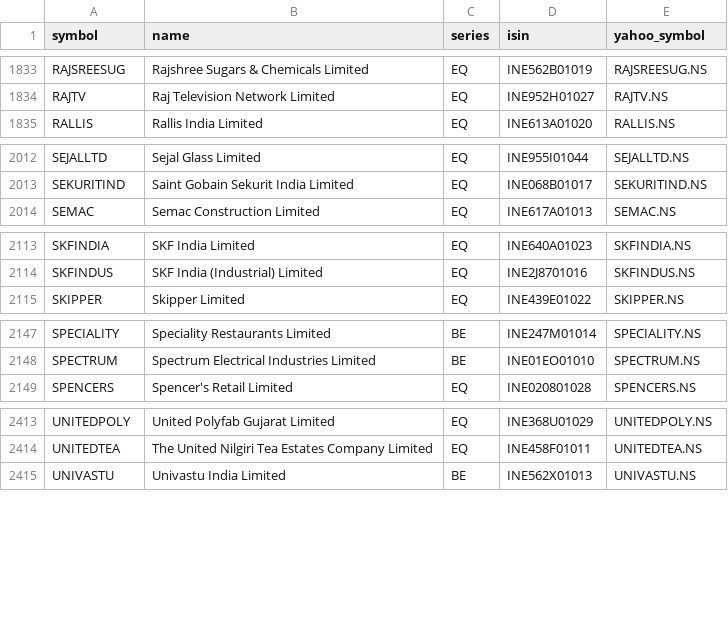
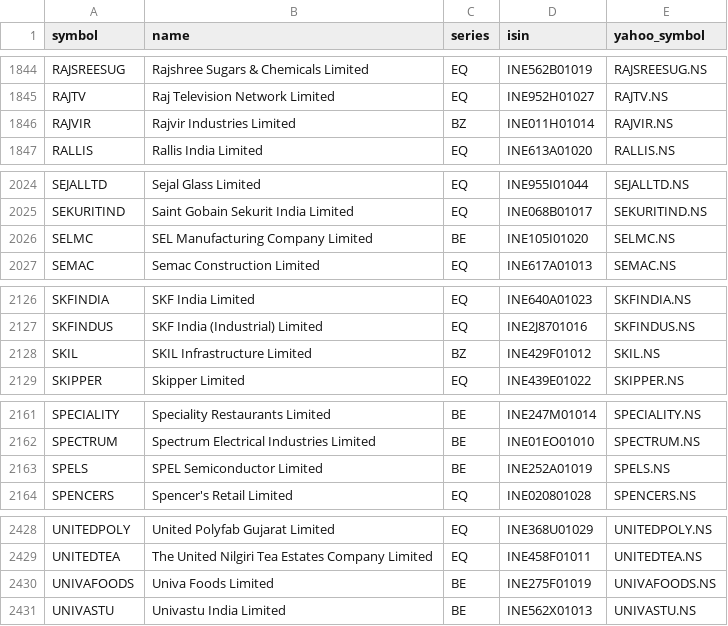
Before and after one commit to rakeshnagapuri99-coder/nse-smart-market-dashboard, a CSV file: data/nse_universe.csv, drawn as a sheet; only a part is shown, gaps mark what is left out; the diff covers the shown part only; the diff names each change by its address in the sheet, - before the commit and + after, or states it on an @@ line.

```diff
--- a/data/nse_universe.csv
+++ b/data/nse_universe.csv
+row 1846: RAJVIR | Rajvir Industries Limited | BZ | INE011H01014 | RAJVIR.NS
+row 2026: SELMC | SEL Manufacturing Company Limited | BE | INE105I01020 | SELMC.NS
+row 2128: SKIL | SKIL Infrastructure Limited | BZ | INE429F01012 | SKIL.NS
+row 2163: SPELS | SPEL Semiconductor Limited | BE | INE252A01019 | SPELS.NS
+row 2430: UNIVAFOODS | Univa Foods Limited | BE | INE275F01019 | UNIVAFOODS.NS
```
Also changed, not shown: 11 added rows and 19 edited cells elsewhere in this file, output/exports/dma_recovery.csv, output/exports/intraday.csv, 44 other files.
